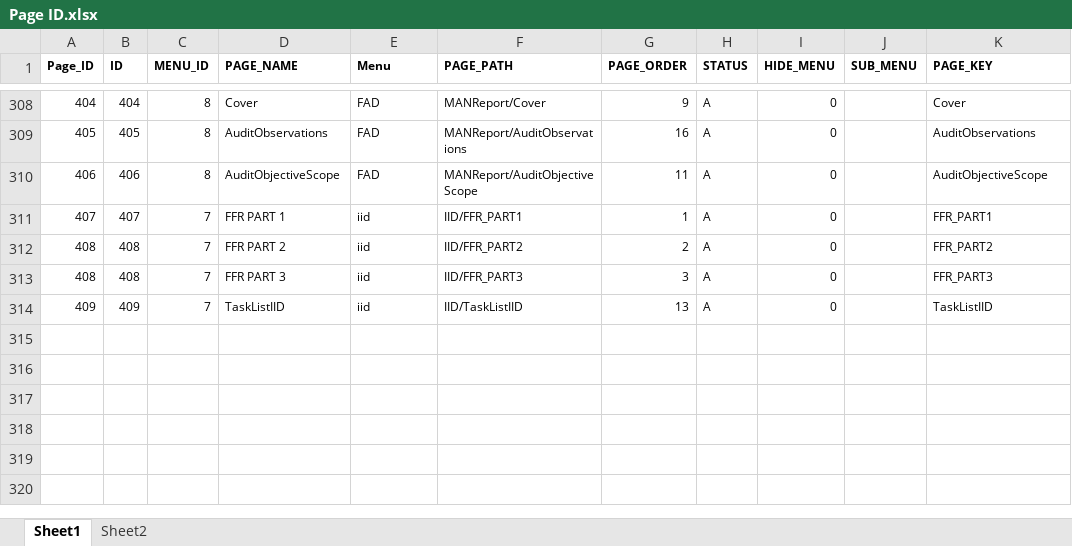
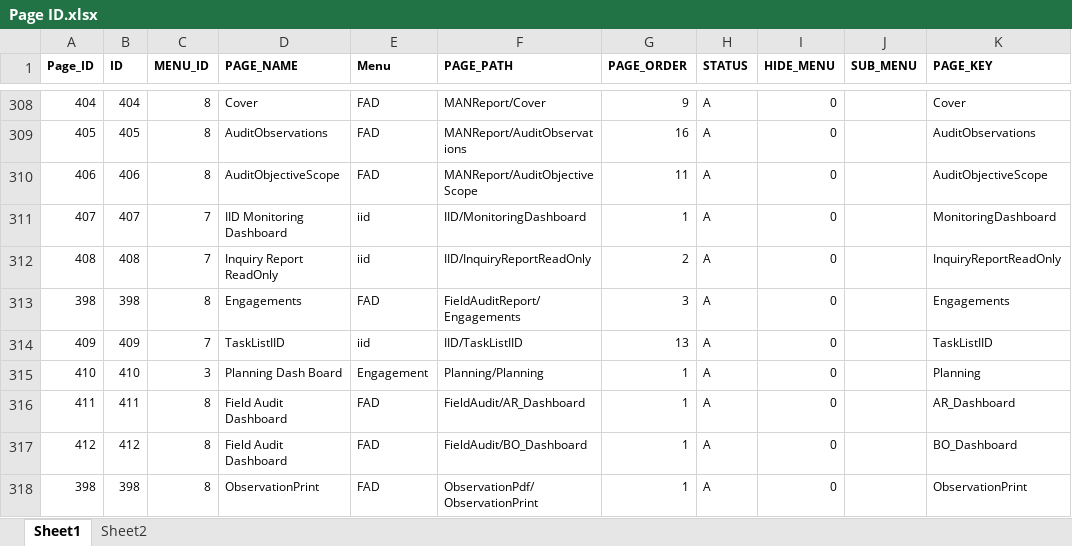
Before and after one commit to Asadch1979/HTTPS-IAS-Production, an Excel workbook: AIS/wwwroot/Images/Page ID.xlsx, sheet Sheet1, drawn as a sheet; only a part is shown, gaps mark what is left out; values as stored, in another font and other column widths than the file's, no borders; removed rows and columns are numbered as before the commit, all else as after; the diff names each change by its address in the sheet, - before the commit and + after, or states it on an @@ line.

```diff
--- a/AIS/wwwroot/Images/Page ID.xlsx (sheet Sheet1)
+++ b/AIS/wwwroot/Images/Page ID.xlsx (sheet Sheet1)
-D311 (PAGE_NAME): FFR PART 1
+D311 (PAGE_NAME): IID Monitoring Dashboard
-F311 (PAGE_PATH): IID/FFR_PART1
+F311 (PAGE_PATH): IID/MonitoringDashboard
-K311 (PAGE_KEY): FFR_PART1
+K311 (PAGE_KEY): MonitoringDashboard
-D312 (PAGE_NAME): FFR PART 2
+D312 (PAGE_NAME): Inquiry Report ReadOnly
-F312 (PAGE_PATH): IID/FFR_PART2
+F312 (PAGE_PATH): IID/InquiryReportReadOnly
-K312 (PAGE_KEY): FFR_PART2
+K312 (PAGE_KEY): InquiryReportReadOnly
-row 313: 408 | 408 | 7 | FFR PART 3 | iid | IID/FFR_PART3 | 3 | A | 0 |  | FFR_PART3
+row 313: 398 | 398 | 8 | Engagements | FAD | FieldAuditReport/Engagements | 3 | A | 0 |  | Engagements
+row 315: 410 | 410 | 3 | Planning Dash Board | Engagement | Planning/Planning | 1 | A | 0 |  | Planning
+row 316: 411 | 411 | 8 | Field Audit Dashboard | FAD | FieldAudit/AR_Dashboard | 1 | A | 0 |  | AR_Dashboard
+row 317: 412 | 412 | 8 | Field Audit Dashboard | FAD | FieldAudit/BO_Dashboard | 1 | A | 0 |  | BO_Dashboard
+row 318: 398 | 398 | 8 | ObservationPrint | FAD | ObservationPdf/ObservationPrint | 1 | A | 0 |  | ObservationPrint
```
Also changed, not shown: 2 other files.
